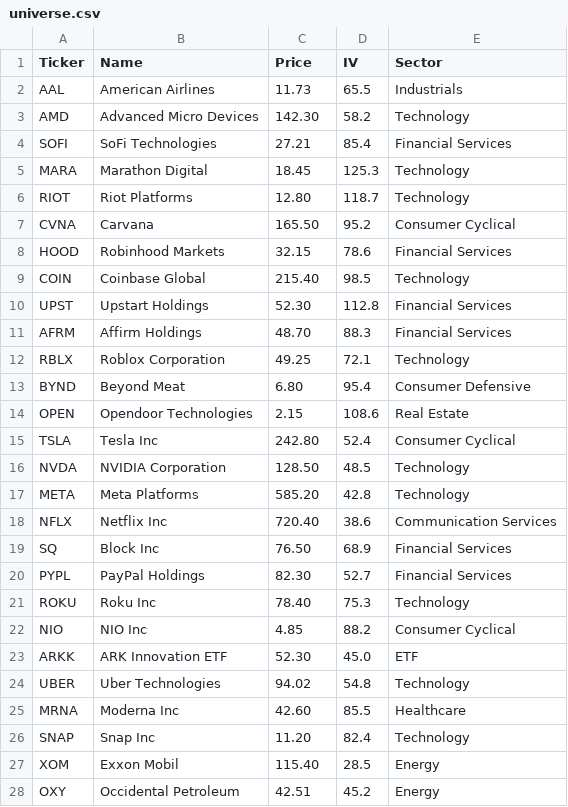
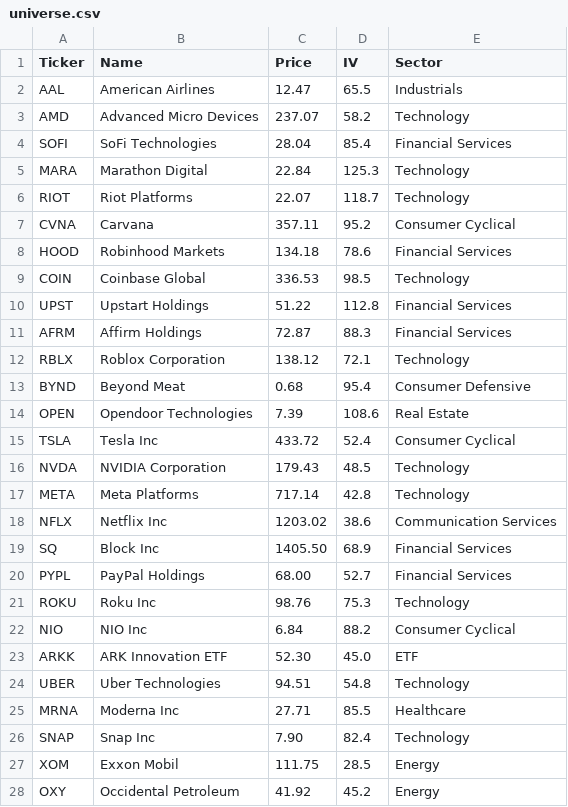
Before and after one commit to emanuelefaja/options, a CSV file: data/universe.csv, drawn as a sheet; only a part is shown; the diff covers the shown part only.

Commit message:
Update universe.csv

```diff
--- a/data/universe.csv
+++ b/data/universe.csv
@@ -1,28 +1,28 @@
 Ticker,Name,Price,IV,Sector
-AAL,American Airlines,11.73,65.5,Industrials
-AMD,Advanced Micro Devices,142.30,58.2,Technology
-SOFI,SoFi Technologies,27.21,85.4,Financial Services
-MARA,Marathon Digital,18.45,125.3,Technology
-RIOT,Riot Platforms,12.80,118.7,Technology
-CVNA,Carvana,165.50,95.2,Consumer Cyclical
-HOOD,Robinhood Markets,32.15,78.6,Financial Services
-COIN,Coinbase Global,215.40,98.5,Technology
-UPST,Upstart Holdings,52.30,112.8,Financial Services
-AFRM,Affirm Holdings,48.70,88.3,Financial Services
-RBLX,Roblox Corporation,49.25,72.1,Technology
-BYND,Beyond Meat,6.80,95.4,Consumer Defensive
-OPEN,Opendoor Technologies,2.15,108.6,Real Estate
-TSLA,Tesla Inc,242.80,52.4,Consumer Cyclical
-NVDA,NVIDIA Corporation,128.50,48.5,Technology
-META,Meta Platforms,585.20,42.8,Technology
-NFLX,Netflix Inc,720.40,38.6,Communication Services
-SQ,Block Inc,76.50,68.9,Financial Services
-PYPL,PayPal Holdings,82.30,52.7,Financial Services
-ROKU,Roku Inc,78.40,75.3,Technology
-NIO,NIO Inc,4.85,88.2,Consumer Cyclical
+AAL,American Airlines,12.47,65.5,Industrials
+AMD,Advanced Micro Devices,237.07,58.2,Technology
+SOFI,SoFi Technologies,28.04,85.4,Financial Services
+MARA,Marathon Digital,22.84,125.3,Technology
+RIOT,Riot Platforms,22.07,118.7,Technology
+CVNA,Carvana,357.11,95.2,Consumer Cyclical
+HOOD,Robinhood Markets,134.18,78.6,Financial Services
+COIN,Coinbase Global,336.53,98.5,Technology
+UPST,Upstart Holdings,51.22,112.8,Financial Services
+AFRM,Affirm Holdings,72.87,88.3,Financial Services
+RBLX,Roblox Corporation,138.12,72.1,Technology
+BYND,Beyond Meat,0.68,95.4,Consumer Defensive
+OPEN,Opendoor Technologies,7.39,108.6,Real Estate
+TSLA,Tesla Inc,433.72,52.4,Consumer Cyclical
+NVDA,NVIDIA Corporation,179.43,48.5,Technology
+META,Meta Platforms,717.14,42.8,Technology
+NFLX,Netflix Inc,1203.02,38.6,Communication Services
+SQ,Block Inc,1405.50,68.9,Financial Services
+PYPL,PayPal Holdings,68.00,52.7,Financial Services
+ROKU,Roku Inc,98.76,75.3,Technology
+NIO,NIO Inc,6.84,88.2,Consumer Cyclical
 ARKK,ARK Innovation ETF,52.30,45.0,ETF
-UBER,Uber Technologies,94.02,54.8,Technology
-MRNA,Moderna Inc,42.60,85.5,Healthcare
-SNAP,Snap Inc,11.20,82.4,Technology
-XOM,Exxon Mobil,115.40,28.5,Energy
-OXY,Occidental Petroleum,42.51,45.2,Energy
+UBER,Uber Technologies,94.51,54.8,Technology
+MRNA,Moderna Inc,27.71,85.5,Healthcare
+SNAP,Snap Inc,7.90,82.4,Technology
+XOM,Exxon Mobil,111.75,28.5,Energy
+OXY,Occidental Petroleum,41.92,45.2,Energy
```
Also changed, not shown: 5 edited cells elsewhere in this file.
